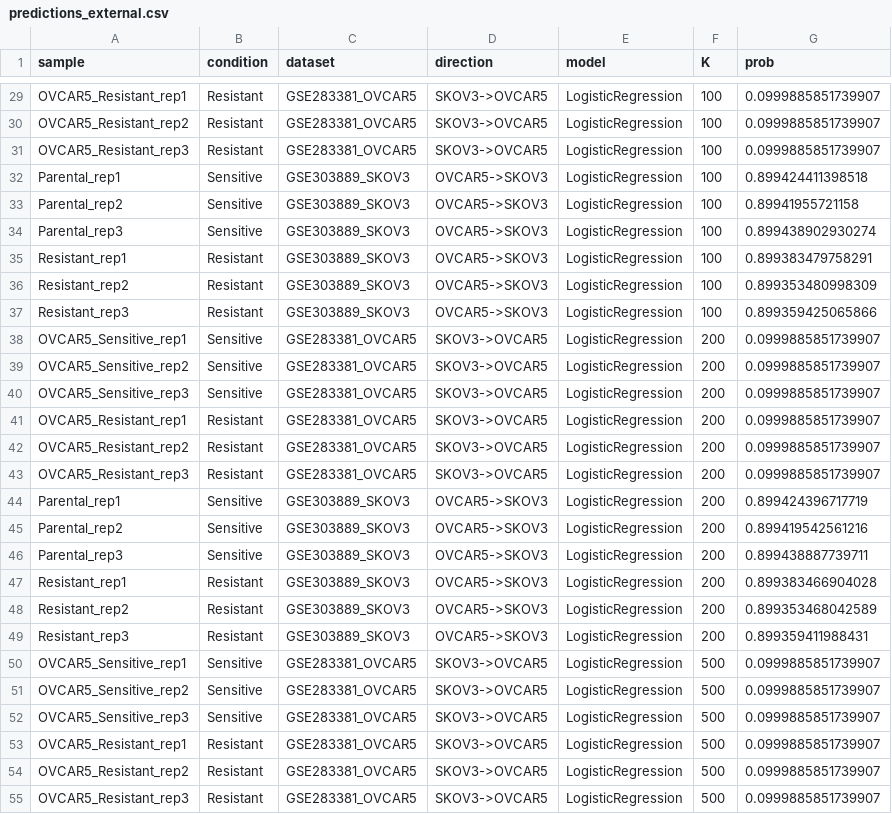
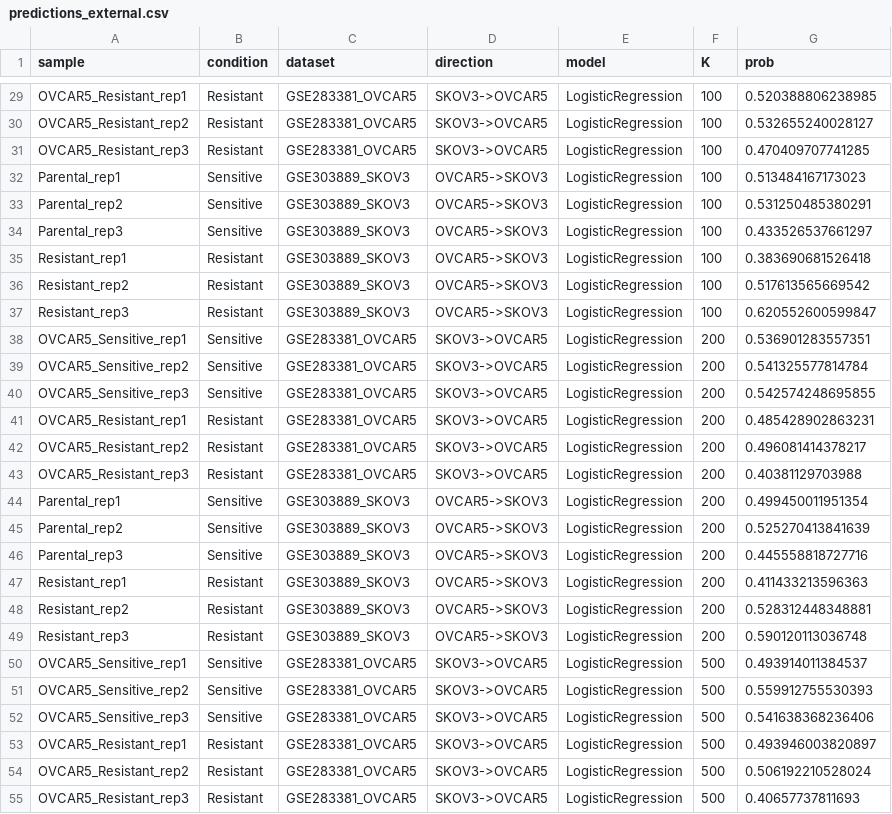
Before and after one commit to discipline669-arch/BioDBProject, a CSV file: transcriptomic_drug_resistance_project/results/ml/predictions_external.csv, drawn as a sheet; only a part is shown, gaps mark what is left out; the diff covers the shown part only; the diff names each change by its address in the sheet, - before the commit and + after, or states it on an @@ line.

```diff
--- a/transcriptomic_drug_resistance_project/results/ml/predictions_external.csv
+++ b/transcriptomic_drug_resistance_project/results/ml/predictions_external.csv
-G29 (prob): 0.0999885851739907
+G29 (prob): 0.520388806238985
-G30 (prob): 0.0999885851739907
+G30 (prob): 0.532655240028127
-G31 (prob): 0.0999885851739907
+G31 (prob): 0.470409707741285
-G32 (prob): 0.899424411398518
+G32 (prob): 0.513484167173023
-G33 (prob): 0.89941955721158
+G33 (prob): 0.531250485380291
-G34 (prob): 0.899438902930274
+G34 (prob): 0.433526537661297
-G35 (prob): 0.899383479758291
+G35 (prob): 0.383690681526418
-G36 (prob): 0.899353480998309
+G36 (prob): 0.517613565669542
-G37 (prob): 0.899359425065866
+G37 (prob): 0.620552600599847
-G38 (prob): 0.0999885851739907
+G38 (prob): 0.536901283557351
-G39 (prob): 0.0999885851739907
+G39 (prob): 0.541325577814784
-G40 (prob): 0.0999885851739907
+G40 (prob): 0.542574248695855
-G41 (prob): 0.0999885851739907
+G41 (prob): 0.485428902863231
-G42 (prob): 0.0999885851739907
+G42 (prob): 0.496081414378217
-G43 (prob): 0.0999885851739907
+G43 (prob): 0.40381129703988
-G44 (prob): 0.899424396717719
+G44 (prob): 0.499450011951354
-G45 (prob): 0.899419542561216
+G45 (prob): 0.525270413841639
-G46 (prob): 0.899438887739711
+G46 (prob): 0.445558818727716
-G47 (prob): 0.899383466904028
+G47 (prob): 0.411433213596363
-G48 (prob): 0.899353468042589
+G48 (prob): 0.528312448348881
-G49 (prob): 0.899359411988431
+G49 (prob): 0.590120113036748
-G50 (prob): 0.0999885851739907
+G50 (prob): 0.493914011384537
-G51 (prob): 0.0999885851739907
+G51 (prob): 0.559912755530393
-G52 (prob): 0.0999885851739907
+G52 (prob): 0.541638368236406
-G53 (prob): 0.0999885851739907
+G53 (prob): 0.493946003820897
-G54 (prob): 0.0999885851739907
+G54 (prob): 0.506192210528024
-G55 (prob): 0.0999885851739907
+G55 (prob): 0.40657737811693
```
Also changed, not shown: 153 edited cells elsewhere in this file, transcriptomic_drug_resistance_project/results/ml/biomarker_panel.csv, transcriptomic_drug_resistance_project/results/ml/external_by_direction.csv, 17 other files.
